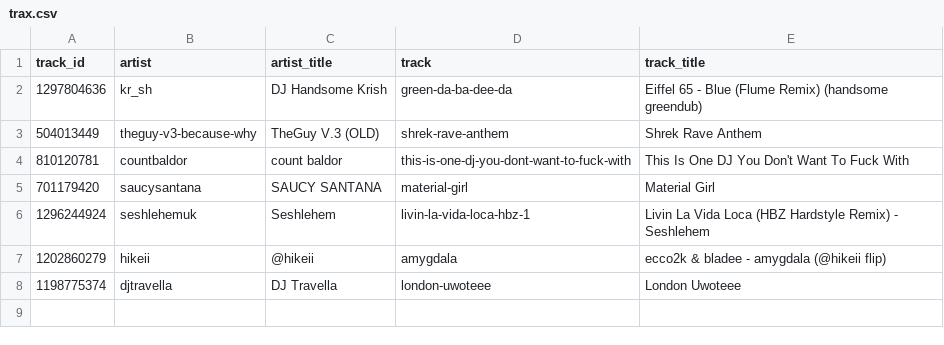
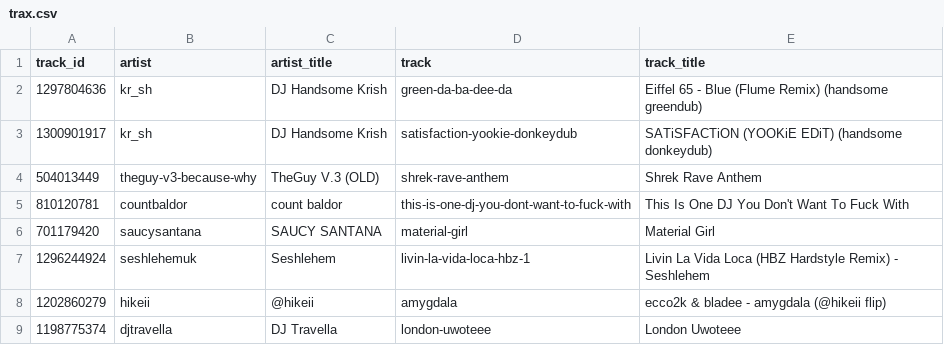
Before and after one commit to kr-ish/handsome, a CSV file: static/shrek/trax.csv, drawn as a sheet.

Commit message:
add satisfaction donkeydub

```diff
--- a/static/shrek/trax.csv
+++ b/static/shrek/trax.csv
@@ -2,2 +2,3 @@ track_id,artist,artist_title,track,track_title
 1297804636,kr_sh,DJ Handsome Krish,green-da-ba-dee-da,Eiffel 65 - Blue (Flume Remix) (handsome greendub)
+1300901917,kr_sh,DJ Handsome Krish,satisfaction-yookie-donkeydub,SATiSFACTiON (YOOKiE EDiT) (handsome donkeydub)
 504013449,theguy-v3-because-why,TheGuy V.3 (OLD),shrek-rave-anthem,Shrek Rave Anthem
```
